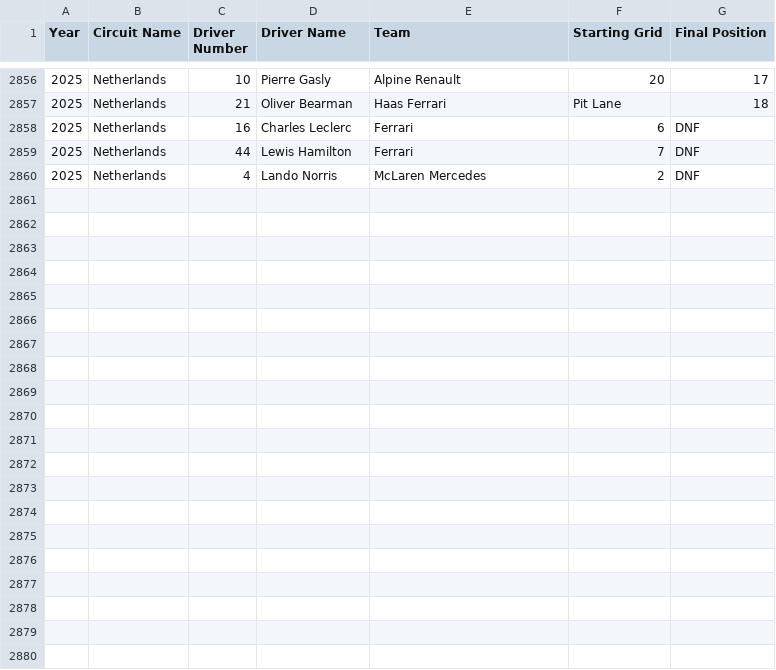
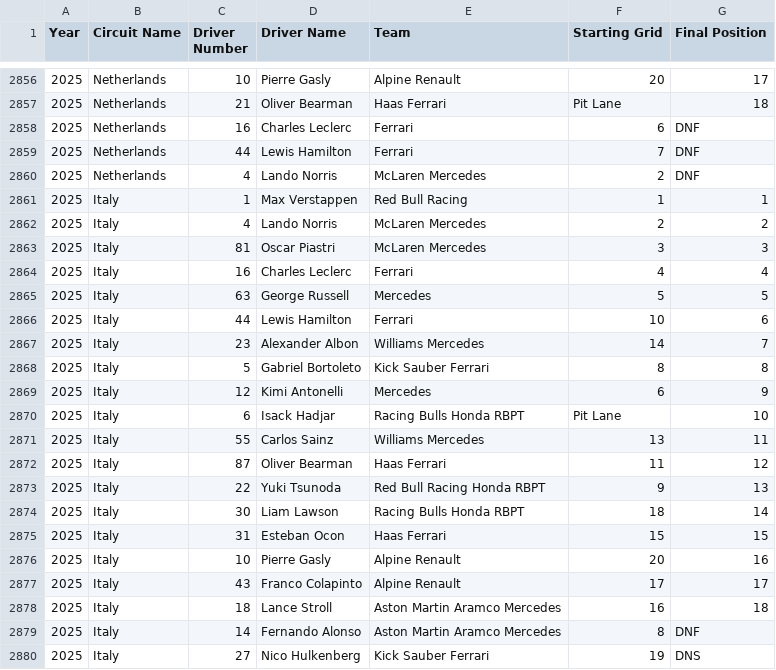
Before and after one commit to Amine-tmt/F1_Podium_Predictor_2025, a CSV file: F1_RaceResult_2019_2025.csv, drawn as a sheet; only a part is shown, gaps mark what is left out; the diff names each change by its address in the sheet, - before the commit and + after, or states it on an @@ line.

Commit message:
add and trained for the new race italy 2025

```diff
--- a/F1_RaceResult_2019_2025.csv
+++ b/F1_RaceResult_2019_2025.csv
+row 2861: 2025 | Italy | 1 | Max Verstappen | Red Bull Racing | 1 | 1
+row 2862: 2025 | Italy | 4 | Lando Norris | McLaren Mercedes | 2 | 2
+row 2863: 2025 | Italy | 81 | Oscar Piastri | McLaren Mercedes | 3 | 3
+row 2864: 2025 | Italy | 16 | Charles Leclerc | Ferrari | 4 | 4
+row 2865: 2025 | Italy | 63 | George Russell | Mercedes | 5 | 5
+row 2866: 2025 | Italy | 44 | Lewis Hamilton | Ferrari | 10 | 6
+row 2867: 2025 | Italy | 23 | Alexander Albon | Williams Mercedes | 14 | 7
+row 2868: 2025 | Italy | 5 | Gabriel Bortoleto | Kick Sauber Ferrari | 8 | 8
+row 2869: 2025 | Italy | 12 | Kimi Antonelli | Mercedes | 6 | 9
+row 2870: 2025 | Italy | 6 | Isack Hadjar | Racing Bulls Honda RBPT | Pit Lane | 10
+row 2871: 2025 | Italy | 55 | Carlos Sainz | Williams Mercedes | 13 | 11
+row 2872: 2025 | Italy | 87 | Oliver Bearman | Haas Ferrari | 11 | 12
+row 2873: 2025 | Italy | 22 | Yuki Tsunoda | Red Bull Racing Honda RBPT | 9 | 13
+row 2874: 2025 | Italy | 30 | Liam Lawson | Racing Bulls Honda RBPT | 18 | 14
+row 2875: 2025 | Italy | 31 | Esteban Ocon | Haas Ferrari | 15 | 15
+row 2876: 2025 | Italy | 10 | Pierre Gasly | Alpine Renault | 20 | 16
+row 2877: 2025 | Italy | 43 | Franco Colapinto | Alpine Renault | 17 | 17
+row 2878: 2025 | Italy | 18 | Lance Stroll | Aston Martin Aramco Mercedes | 16 | 18
+row 2879: 2025 | Italy | 14 | Fernando Alonso | Aston Martin Aramco Mercedes | 8 | DNF
+row 2880: 2025 | Italy | 27 | Nico Hulkenberg | Kick Sauber Ferrari | 19 | DNS
```
Also changed, not shown: 2 other files.
